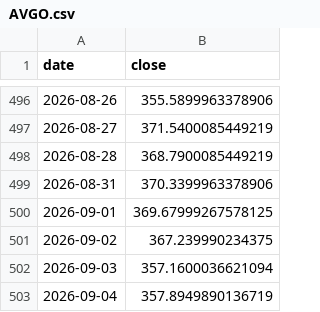
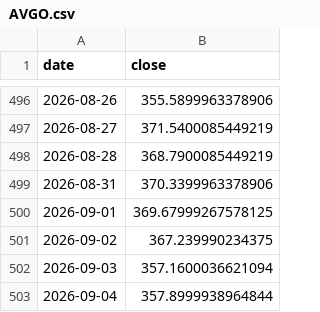
Before and after one commit to 786603902ly-maker/moomooinvest, a CSV file: data/prices/AVGO.csv, drawn as a sheet; only a part is shown, gaps mark what is left out.

```diff
--- a/data/prices/AVGO.csv
+++ b/data/prices/AVGO.csv
@@ -502,2 +502,2 @@ date,close
 2026-09-03,357.1600036621094
-2026-09-04,357.8949890136719
+2026-09-04,357.8999938964844
```
Also changed, not shown: 1 other file.
